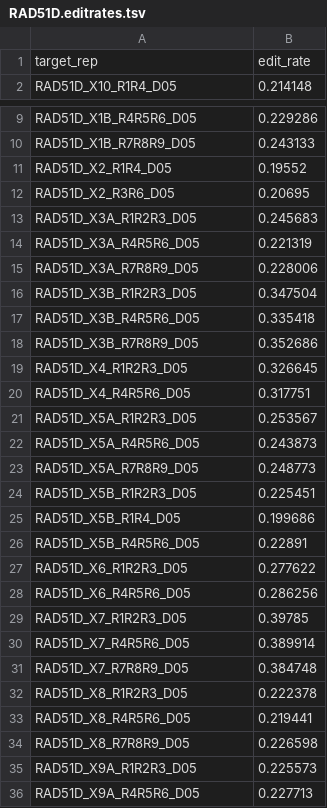
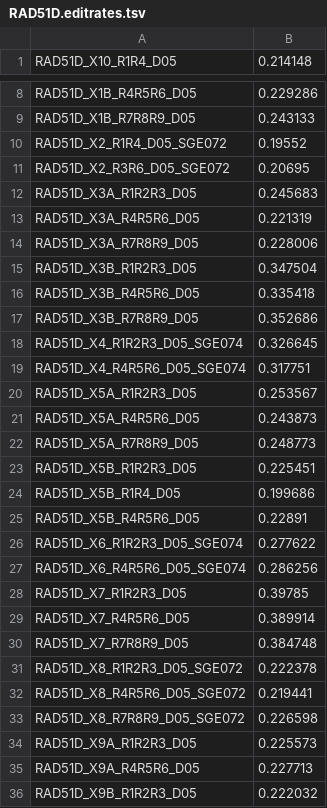
Before and after one commit to ivanw314/PillarProject_CAVA_Analysis, a TSV file: Data/sge_data_for_qc/RAD51D.editrates.tsv, drawn as a sheet; only a part is shown, gaps mark what is left out; the shorter side is filled out with more unchanged rows.

Commit message:
Added counts and edit rate files for all genes except PALB2

```diff
--- a/Data/sge_data_for_qc/RAD51D.editrates.tsv
+++ b/Data/sge_data_for_qc/RAD51D.editrates.tsv
@@ -1,2 +1 @@
-target_rep	edit_rate
 RAD51D_X10_R1R4_D05	0.214148
@@ -10,4 +9,4 @@ RAD51D_X1B_R4R5R6_D05	0.229286
 RAD51D_X1B_R7R8R9_D05	0.243133
-RAD51D_X2_R1R4_D05	0.19552
-RAD51D_X2_R3R6_D05	0.20695
+RAD51D_X2_R1R4_D05_SGE072	0.19552
+RAD51D_X2_R3R6_D05_SGE072	0.20695
 RAD51D_X3A_R1R2R3_D05	0.245683
@@ -18,4 +17,4 @@ RAD51D_X3B_R4R5R6_D05	0.335418
 RAD51D_X3B_R7R8R9_D05	0.352686
-RAD51D_X4_R1R2R3_D05	0.326645
-RAD51D_X4_R4R5R6_D05	0.317751
+RAD51D_X4_R1R2R3_D05_SGE074	0.326645
+RAD51D_X4_R4R5R6_D05_SGE074	0.317751
 RAD51D_X5A_R1R2R3_D05	0.253567
@@ -26,4 +25,4 @@ RAD51D_X5B_R1R4_D05	0.199686
 RAD51D_X5B_R4R5R6_D05	0.22891
-RAD51D_X6_R1R2R3_D05	0.277622
-RAD51D_X6_R4R5R6_D05	0.286256
+RAD51D_X6_R1R2R3_D05_SGE074	0.277622
+RAD51D_X6_R4R5R6_D05_SGE074	0.286256
 RAD51D_X7_R1R2R3_D05	0.39785
@@ -31,5 +30,5 @@ RAD51D_X7_R4R5R6_D05	0.389914
 RAD51D_X7_R7R8R9_D05	0.384748
-RAD51D_X8_R1R2R3_D05	0.222378
-RAD51D_X8_R4R5R6_D05	0.219441
-RAD51D_X8_R7R8R9_D05	0.226598
+RAD51D_X8_R1R2R3_D05_SGE072	0.222378
+RAD51D_X8_R4R5R6_D05_SGE072	0.219441
+RAD51D_X8_R7R8R9_D05_SGE072	0.226598
 RAD51D_X9A_R1R2R3_D05	0.225573
```
Also changed, not shown: 10 other files.
